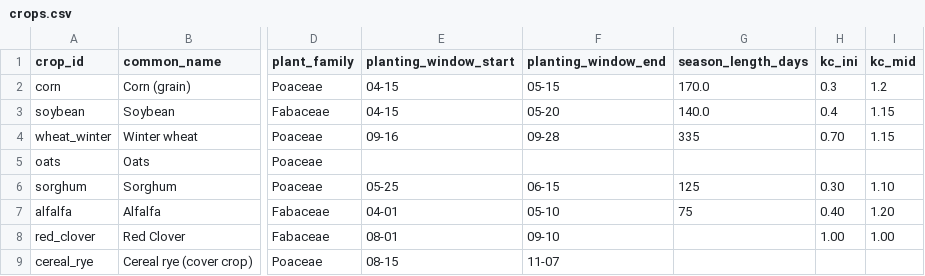
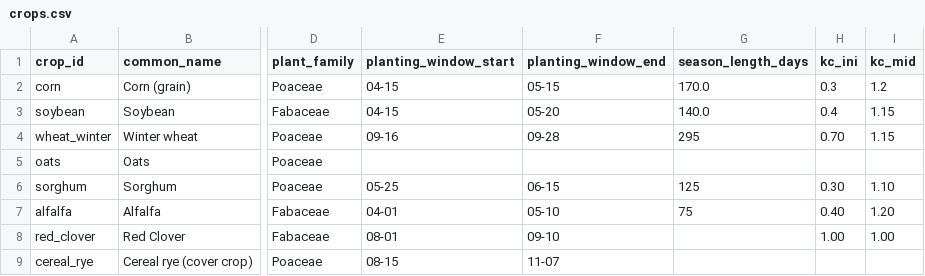
Before and after one commit to ejjjl/ASTRATERRA-NASA-SPACE-APPS-2026, a CSV file: astraterra-kit/data/crops/crops.csv, drawn as a sheet; only a part is shown, gaps mark what is left out; the diff names each change by its address in the sheet, - before the commit and + after, or states it on an @@ line.

Commit message:
Correct winter wheat season length to 295 days

```diff
--- a/astraterra-kit/data/crops/crops.csv
+++ b/astraterra-kit/data/crops/crops.csv
-G4 (season_length_days): 335
+G4 (season_length_days): 295
```
